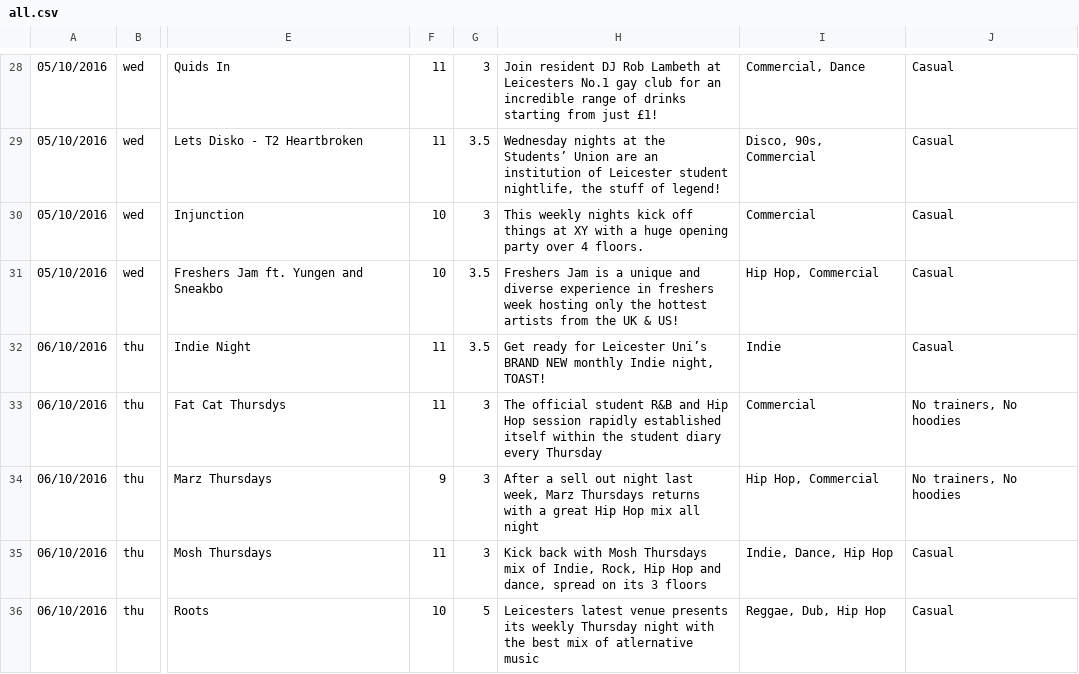
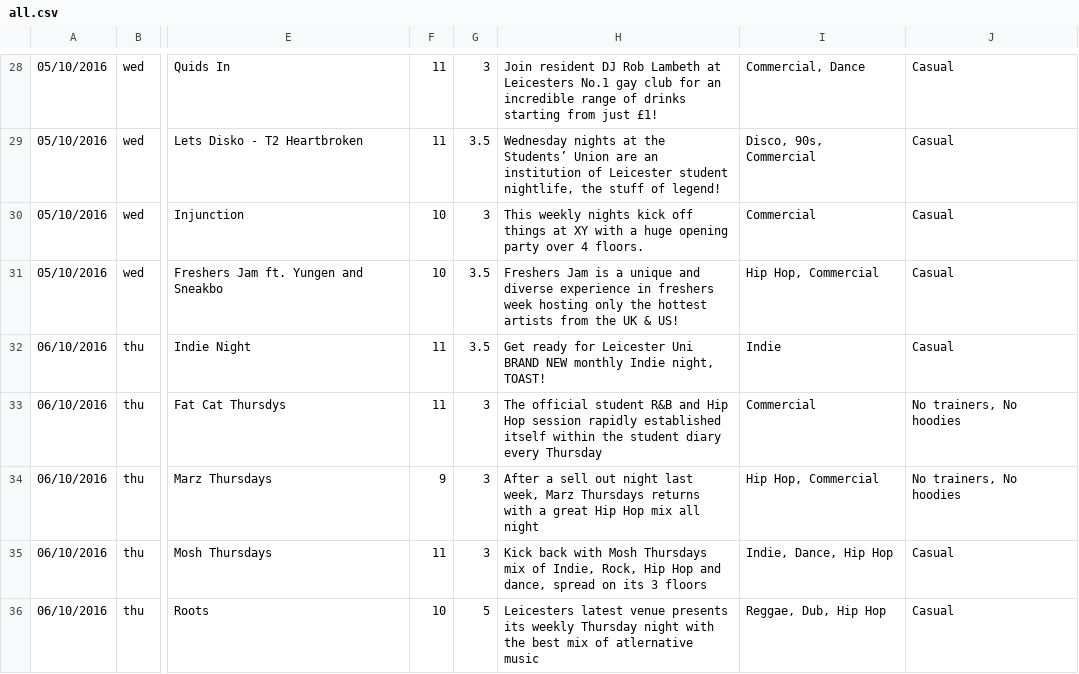
Before and after one commit to kiff-support/trial-data, a CSV file: all.csv, drawn as a sheet; only a part is shown, gaps mark what is left out; the diff names each change by its address in the sheet, - before the commit and + after, or states it on an @@ line.

Commit message:
Update all.csv

```diff
--- a/all.csv
+++ b/all.csv
-H32: …for Leicester Uni’s BRAND NEW…
+H32: …for Leicester Uni BRAND NEW…
```
